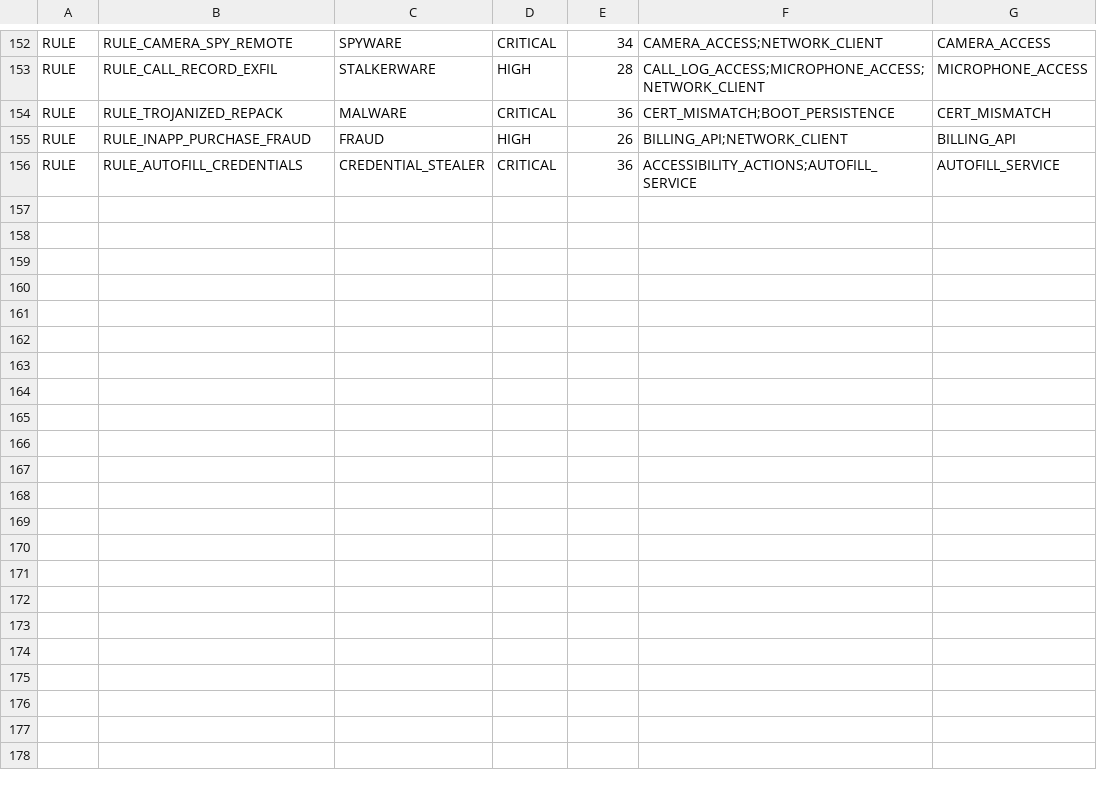
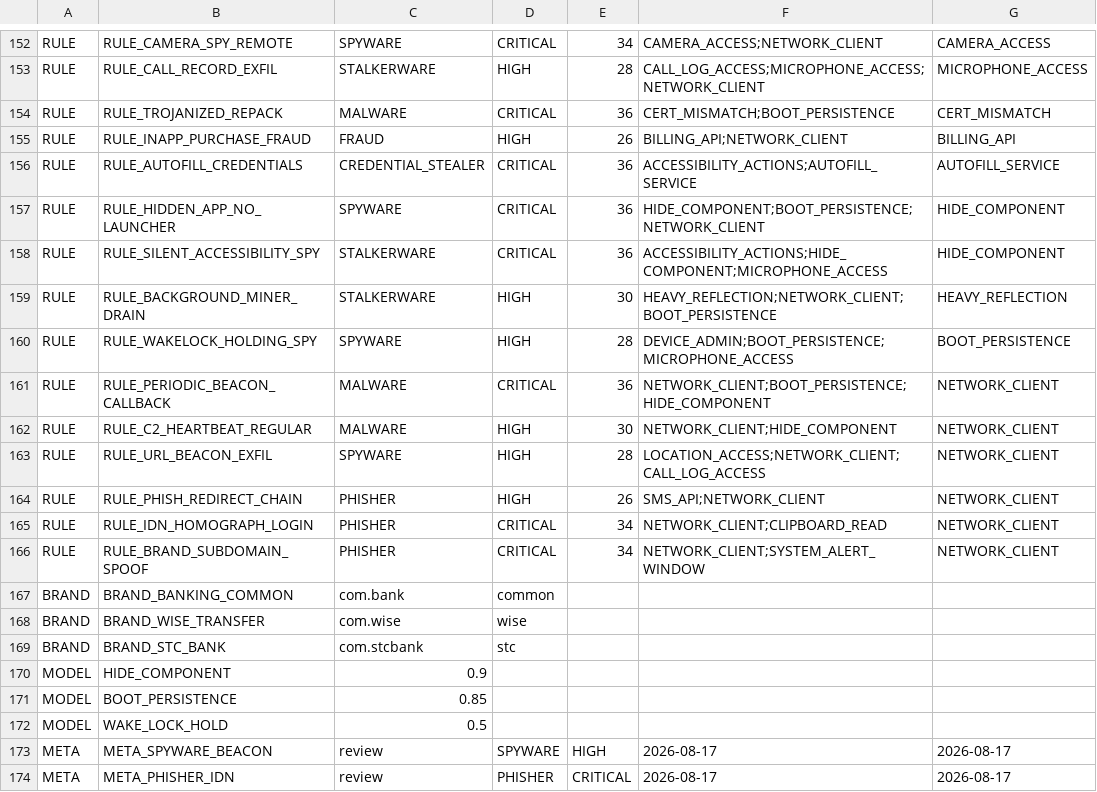
Before and after one commit to maen1977/AmanSecurity, a CSV file: app/src/main/assets/threat-db/detection_rules.csv, drawn as a sheet; only a part is shown, gaps mark what is left out.

Commit message:
Maen Shield 9.0.0 Maximum Global Tier: hidden app detector, battery drain monitor, network beaconing inspector, advanced link risk analyzer, unified protection score integration, 165-rule threat base (serial 17), 225 unit tests, all 28 quality gates passing, versionCode 58
Co-developed with Manus AI

```diff
--- a/app/src/main/assets/threat-db/detection_rules.csv
+++ b/app/src/main/assets/threat-db/detection_rules.csv
@@ -156 +156,19 @@ RULE|RULE_INAPP_PURCHASE_FRAUD|FRAUD|HIGH|26|BILLING_API;NETWORK_CLIENT|BILLING_
 RULE|RULE_AUTOFILL_CREDENTIALS|CREDENTIAL_STEALER|CRITICAL|36|ACCESSIBILITY_ACTIONS;AUTOFILL_SERVICE|AUTOFILL_SERVICE
+RULE|RULE_HIDDEN_APP_NO_LAUNCHER|SPYWARE|CRITICAL|36|HIDE_COMPONENT;BOOT_PERSISTENCE;NETWORK_CLIENT|HIDE_COMPONENT
+RULE|RULE_SILENT_ACCESSIBILITY_SPY|STALKERWARE|CRITICAL|36|ACCESSIBILITY_ACTIONS;HIDE_COMPONENT;MICROPHONE_ACCESS|HIDE_COMPONENT
+RULE|RULE_BACKGROUND_MINER_DRAIN|STALKERWARE|HIGH|30|HEAVY_REFLECTION;NETWORK_CLIENT;BOOT_PERSISTENCE|HEAVY_REFLECTION
+RULE|RULE_WAKELOCK_HOLDING_SPY|SPYWARE|HIGH|28|DEVICE_ADMIN;BOOT_PERSISTENCE;MICROPHONE_ACCESS|BOOT_PERSISTENCE
+RULE|RULE_PERIODIC_BEACON_CALLBACK|MALWARE|CRITICAL|36|NETWORK_CLIENT;BOOT_PERSISTENCE;HIDE_COMPONENT|NETWORK_CLIENT
+RULE|RULE_C2_HEARTBEAT_REGULAR|MALWARE|HIGH|30|NETWORK_CLIENT;HIDE_COMPONENT|NETWORK_CLIENT
+RULE|RULE_URL_BEACON_EXFIL|SPYWARE|HIGH|28|LOCATION_ACCESS;NETWORK_CLIENT;CALL_LOG_ACCESS|NETWORK_CLIENT
+RULE|RULE_PHISH_REDIRECT_CHAIN|PHISHER|HIGH|26|SMS_API;NETWORK_CLIENT|NETWORK_CLIENT
+RULE|RULE_IDN_HOMOGRAPH_LOGIN|PHISHER|CRITICAL|34|NETWORK_CLIENT;CLIPBOARD_READ|NETWORK_CLIENT
+RULE|RULE_BRAND_SUBDOMAIN_SPOOF|PHISHER|CRITICAL|34|NETWORK_CLIENT;SYSTEM_ALERT_WINDOW|NETWORK_CLIENT
+BRAND|BRAND_BANKING_COMMON|com.bank|common
+BRAND|BRAND_WISE_TRANSFER|com.wise|wise
+BRAND|BRAND_STC_BANK|com.stcbank|stc
+MODEL|HIDE_COMPONENT|0.9
+MODEL|BOOT_PERSISTENCE|0.85
+MODEL|WAKE_LOCK_HOLD|0.5
+META|META_SPYWARE_BEACON|review|SPYWARE|HIGH|2026-08-17|2026-08-17
+META|META_PHISHER_IDN|review|PHISHER|CRITICAL|2026-08-17|2026-08-17
```
Also changed, not shown: threat-db/detection_rules.csv, 33 other files.
